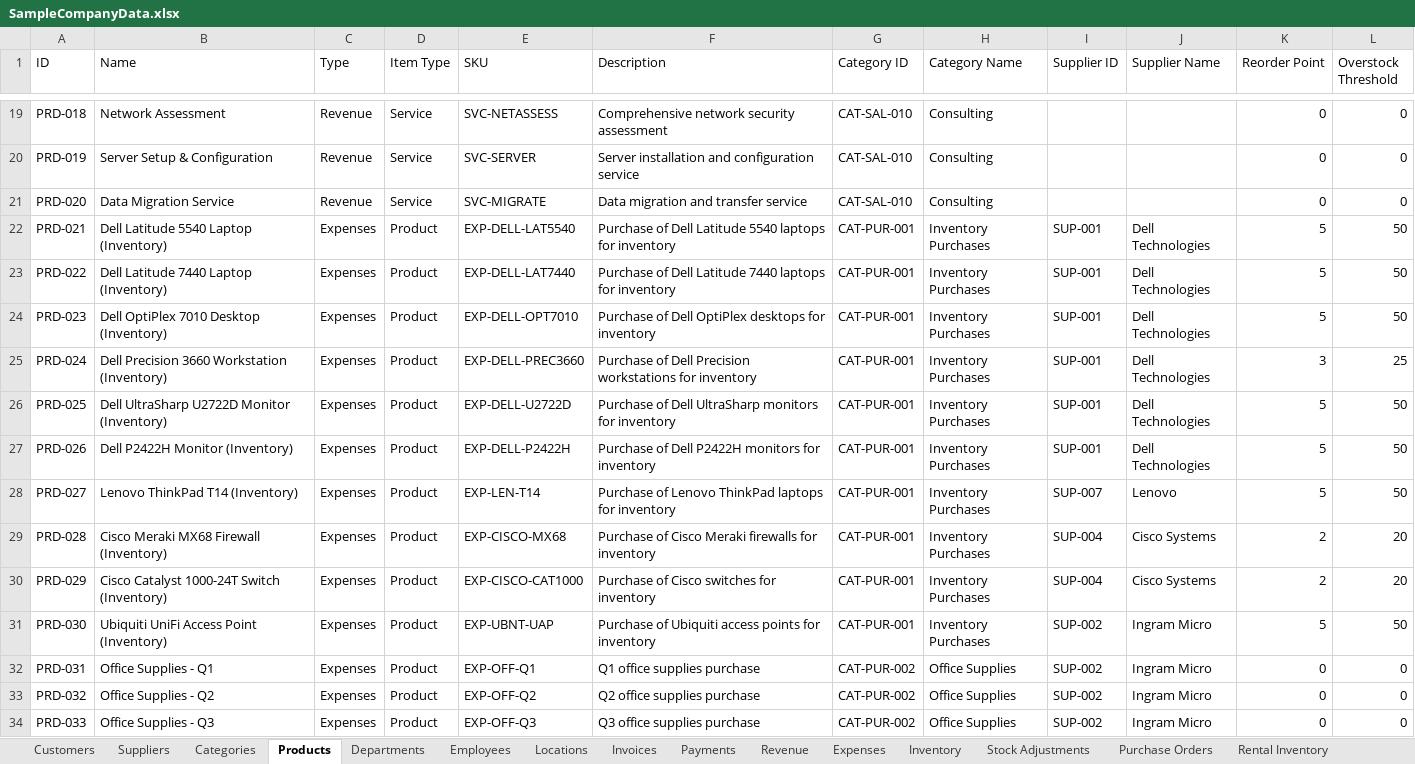
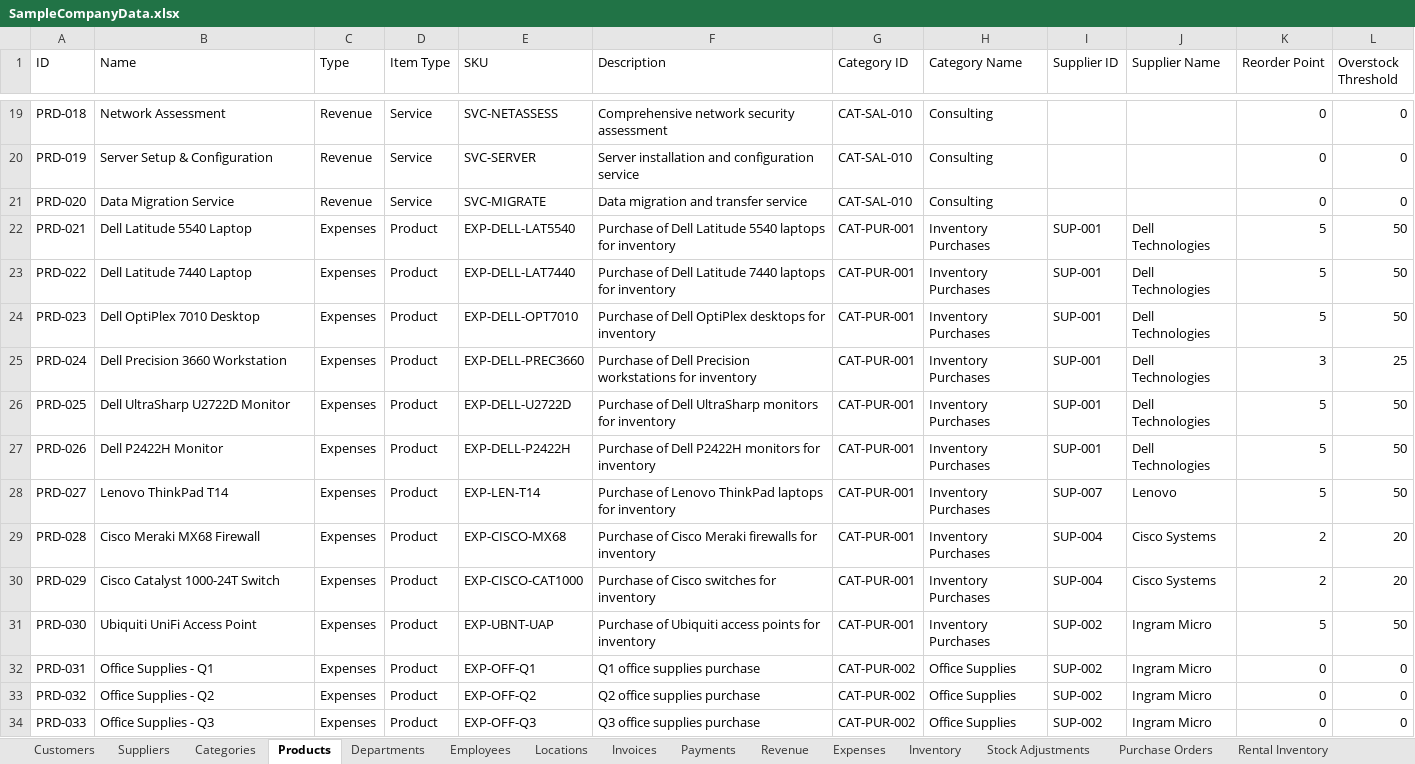
Before and after one commit to ArgoRobots/Argo-Books-Avalonia, an Excel workbook: ArgoBooks/Resources/SampleCompanyData.xlsx, sheet Products, drawn as a sheet; only a part is shown, gaps mark what is left out; values as stored, in another font and other column widths than the file's, no borders; the diff names each change by its address in the sheet, - before the commit and + after, or states it on an @@ line.

Commit message:
Small fix to product names

```diff
--- a/ArgoBooks/Resources/SampleCompanyData.xlsx (sheet Products)
+++ b/ArgoBooks/Resources/SampleCompanyData.xlsx (sheet Products)
-B22 (Name): Dell Latitude 5540 Laptop (Inventory)
+B22 (Name): Dell Latitude 5540 Laptop
-B23 (Name): Dell Latitude 7440 Laptop (Inventory)
+B23 (Name): Dell Latitude 7440 Laptop
-B24 (Name): Dell OptiPlex 7010 Desktop (Inventory)
+B24 (Name): Dell OptiPlex 7010 Desktop
-B25 (Name): Dell Precision 3660 Workstation (Inventory)
+B25 (Name): Dell Precision 3660 Workstation
-B26 (Name): Dell UltraSharp U2722D Monitor (Inventory)
+B26 (Name): Dell UltraSharp U2722D Monitor
-B27 (Name): Dell P2422H Monitor (Inventory)
+B27 (Name): Dell P2422H Monitor
-B28 (Name): Lenovo ThinkPad T14 (Inventory)
+B28 (Name): Lenovo ThinkPad T14
-B29 (Name): Cisco Meraki MX68 Firewall (Inventory)
+B29 (Name): Cisco Meraki MX68 Firewall
-B30 (Name): Cisco Catalyst 1000-24T Switch (Inventory)
+B30 (Name): Cisco Catalyst 1000-24T Switch
-B31 (Name): Ubiquiti UniFi Access Point (Inventory)
+B31 (Name): Ubiquiti UniFi Access Point
```
Also changed, not shown: 1 other file.
